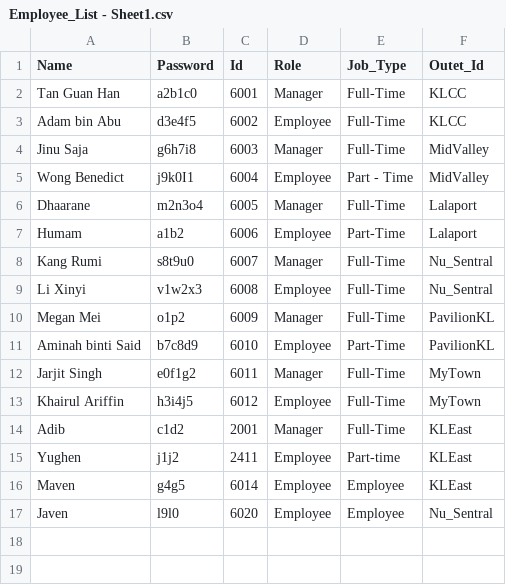
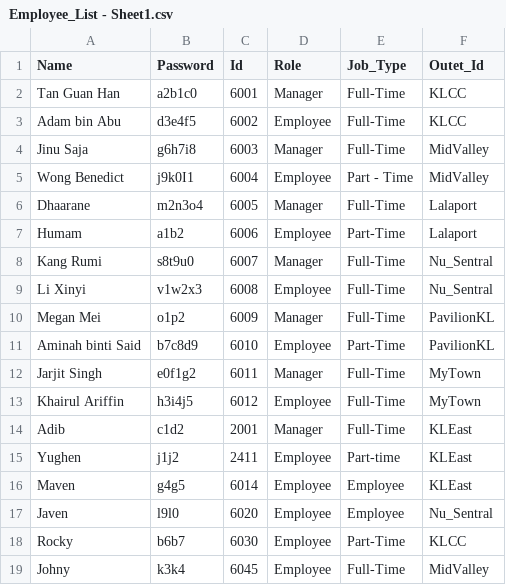
Before and after one commit to 25063087-tech/Store_Management_System, a CSV file: Files/Employee_List - Sheet1.csv, drawn as a sheet; the diff names each change by its address in the sheet, - before the commit and + after, or states it on an @@ line.

```diff
--- a/Files/Employee_List - Sheet1.csv
+++ b/Files/Employee_List - Sheet1.csv
+row 18: Rocky | b6b7 | 6030 | Employee | Part-Time | KLCC
+row 19: Johny | k3k4 | 6045 | Employee | Full-Time | MidValley
```
Also changed, not shown: Files/Attendance.csv, Files/Model.csv.
